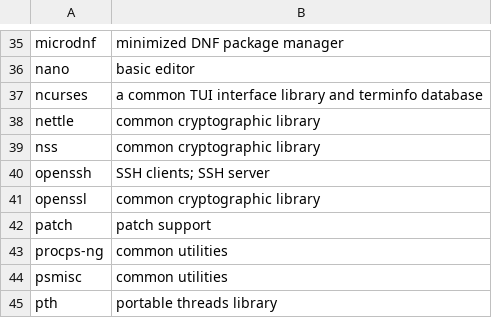
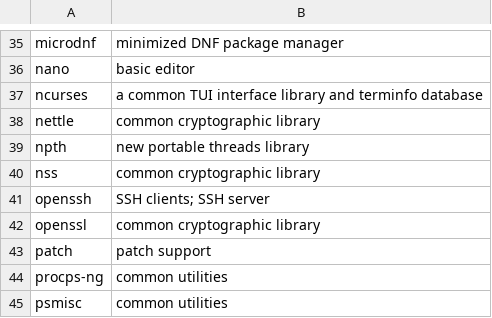
Before and after one commit to fedora-modularity/hp, a CSV file: platform.csv, drawn as a sheet; only a part is shown, gaps mark what is left out; the shorter side is filled out with more unchanged rows; the diff names each change by its address in the sheet, - before the commit and + after, or states it on an @@ line.

Commit message:
platform: add npth
If we support pth in Platform, it doesn't make sense to not support
its successor, nPth.

Signed-off-by: Igor Gnatenko <ignatenkobrain@fedoraproject.org>

```diff
--- a/platform.csv
+++ b/platform.csv
+row 39: npth | new portable threads library
```
Also changed, not shown: 15 other files.
